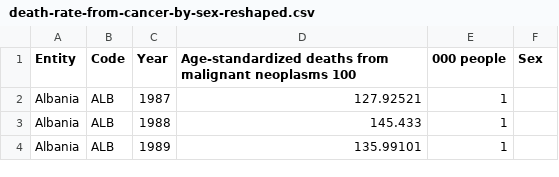
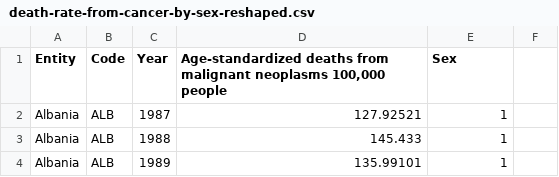
Before and after one commit to cchu0088/3179_Visualization-2, a CSV file: data/death-rate-from-cancer-by-sex-reshaped.csv, drawn as a sheet; only a part is shown.

```diff
--- a/data/death-rate-from-cancer-by-sex-reshaped.csv
+++ b/data/death-rate-from-cancer-by-sex-reshaped.csv
@@ -1,2 +1,2 @@
-Entity,Code,Year,Age-standardized deaths from malignant neoplasms 100,000 people,Sex
+Entity,Code,Year,"Age-standardized deaths from malignant neoplasms 100,000 people",Sex
 Albania,ALB,1987,127.92521,1
```
Also changed, not shown: 1 other file.
